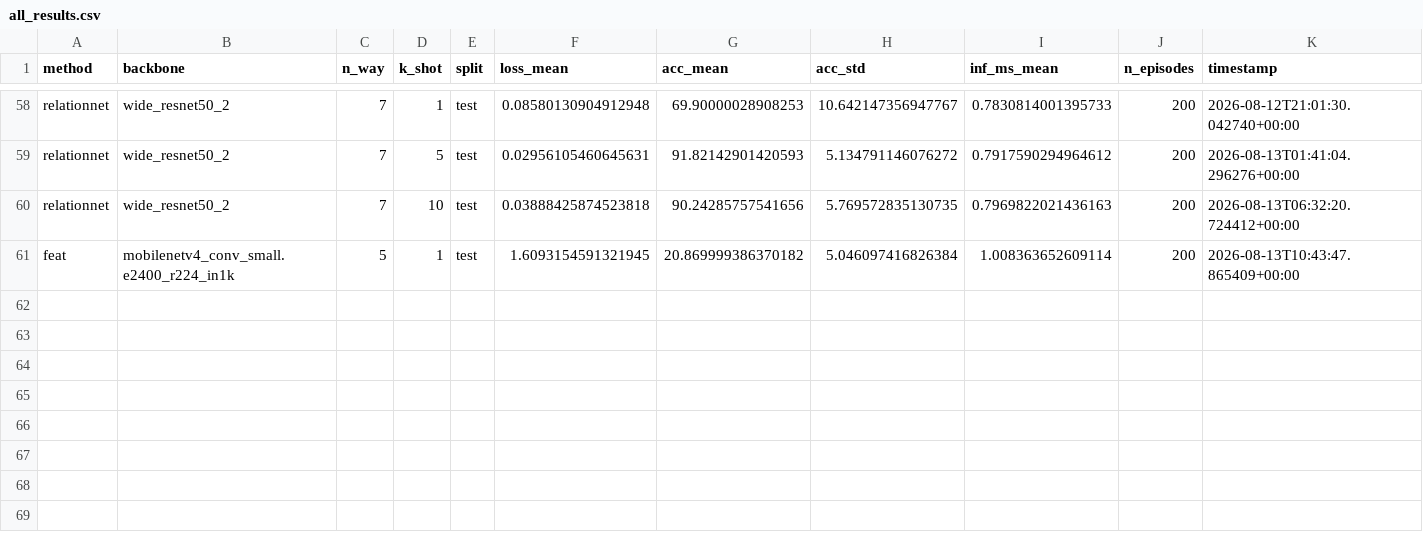
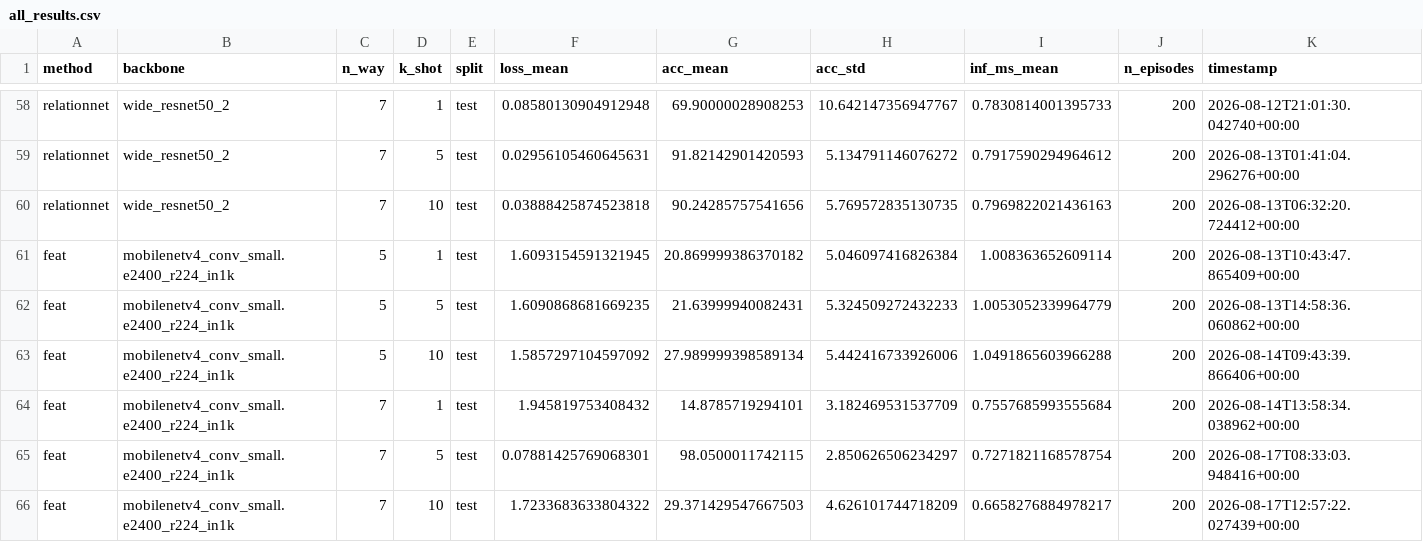
Before and after one commit to SoumiK-777/Personalized-Few-Shot-Hand-Gesture-Recognition, a CSV file: output/results/all_results.csv, drawn as a sheet; only a part is shown, gaps mark what is left out.

Commit message:
adding feat results

```diff
--- a/output/results/all_results.csv
+++ b/output/results/all_results.csv
@@ -61 +61,6 @@ relationnet,wide_resnet50_2,7,10,test,0.03888425874523818,90.24285757541656,5.76
 feat,mobilenetv4_conv_small.e2400_r224_in1k,5,1,test,1.6093154591321945,20.869999386370182,5.046097416826384,1.008363652609114,200,2026-08-13T10:43:47.865409+00:00
+feat,mobilenetv4_conv_small.e2400_r224_in1k,5,5,test,1.6090868681669235,21.63999940082431,5.324509272432233,1.0053052339964779,200,2026-08-13T14:58:36.060862+00:00
+feat,mobilenetv4_conv_small.e2400_r224_in1k,5,10,test,1.5857297104597092,27.989999398589134,5.442416733926006,1.0491865603966288,200,2026-08-14T09:43:39.866406+00:00
+feat,mobilenetv4_conv_small.e2400_r224_in1k,7,1,test,1.945819753408432,14.8785719294101,3.182469531537709,0.7557685993555684,200,2026-08-14T13:58:34.038962+00:00
+feat,mobilenetv4_conv_small.e2400_r224_in1k,7,5,test,0.07881425769068301,98.0500011742115,2.850626506234297,0.7271821168578754,200,2026-08-17T08:33:03.948416+00:00
+feat,mobilenetv4_conv_small.e2400_r224_in1k,7,10,test,1.7233683633804322,29.371429547667503,4.626101744718209,0.6658276884978217,200,2026-08-17T12:57:22.027439+00:00
```
Also changed, not shown: 7 other files.
